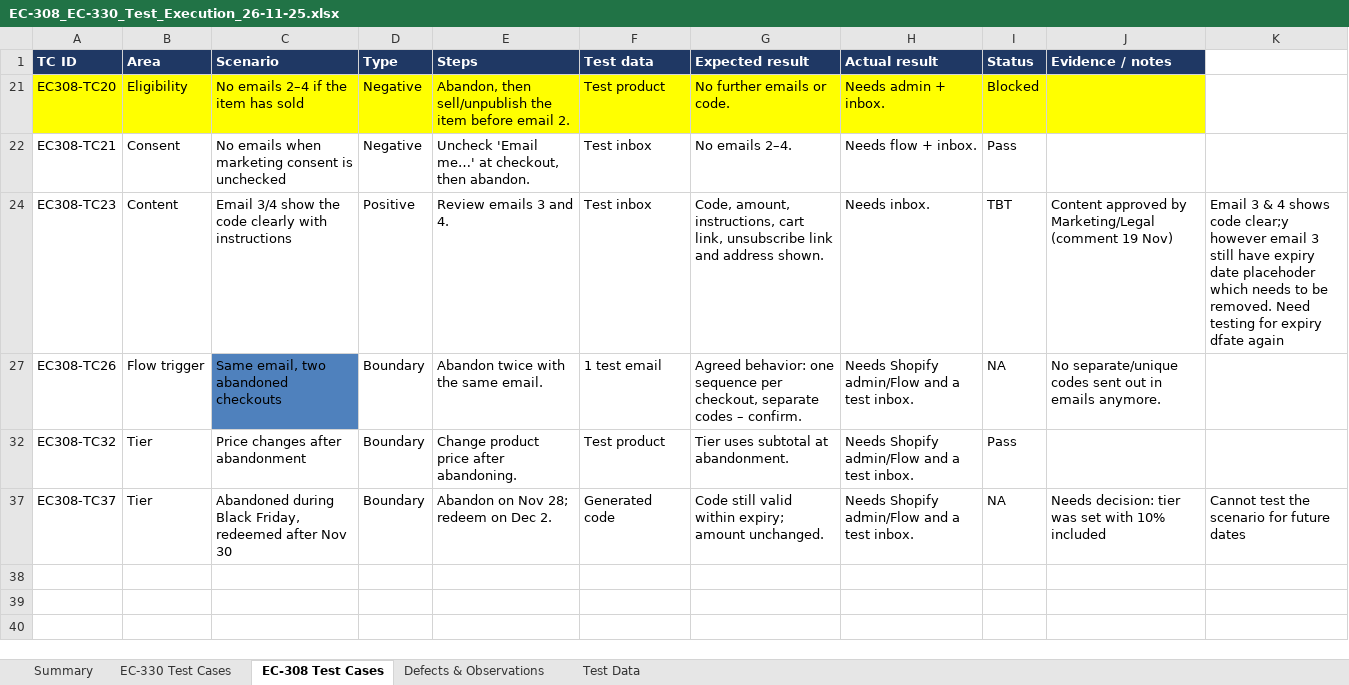
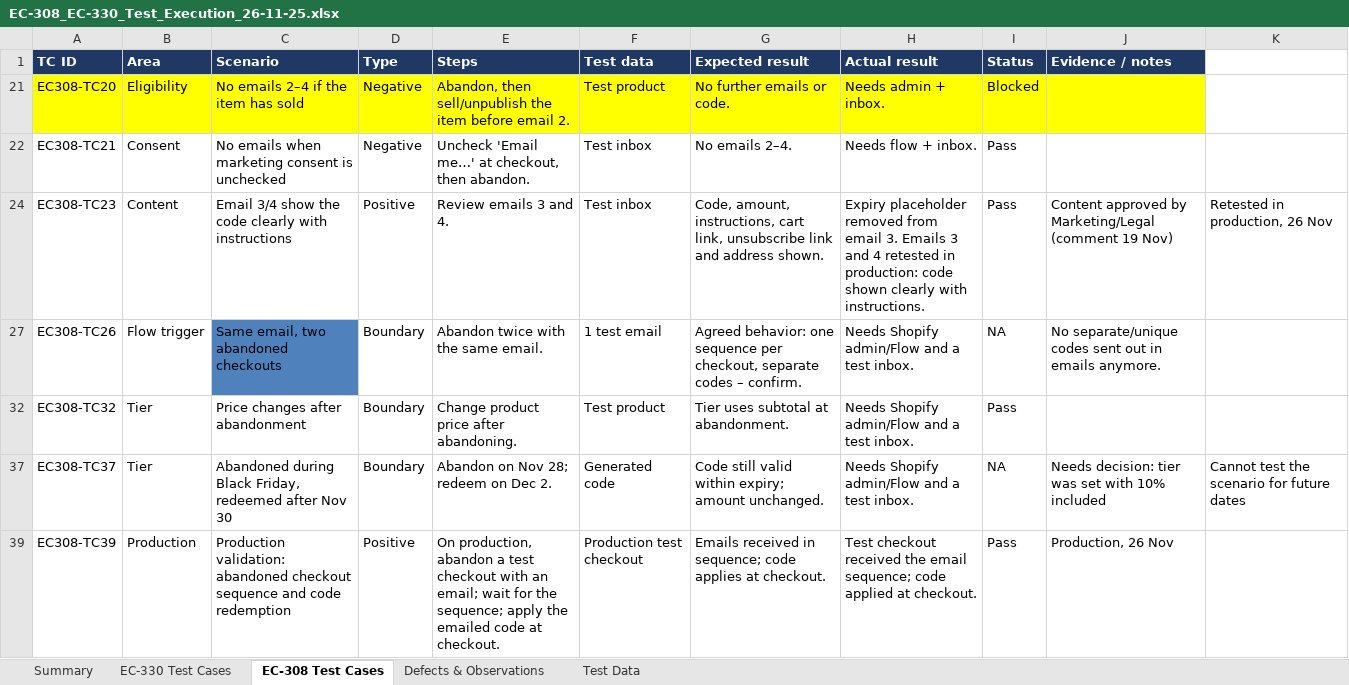
Before and after one commit to sanjeet0806/ReleaseTracking, an Excel workbook: findings/qa-ec308-ec330-2026-11-25/EC-308_EC-330_Test_Execution_26-11-25.xlsx, sheet EC-308 Test Cases, drawn as a sheet; values as stored, in another font and other column widths than the file's, no borders; charts and pictures and conditional formats not drawn; the diff names each change by its address in the sheet, - before the commit and + after, or states it on an @@ line.

```diff
--- a/findings/qa-ec308-ec330-2026-11-25/EC-308_EC-330_Test_Execution_26-11-25.xlsx (sheet EC-308 Test Cases)
+++ b/findings/qa-ec308-ec330-2026-11-25/EC-308_EC-330_Test_Execution_26-11-25.xlsx (sheet EC-308 Test Cases)
-H24 (Actual result): Needs inbox.
+H24 (Actual result): Expiry placeholder removed from email 3. Emails 3 and 4 retested in production: code shown clearly with instructions.
-I24 (Status): TBT
+I24 (Status): Pass
-K24: Email 3 & 4 shows code clear;y however email 3 still have expiry date placehoder which needs to be removed. Need testing for expiry dfate again
+K24: Retested in production, 26 Nov
+row 39: EC308-TC39 | Production | Production validation: abandoned checkout sequence and code redemption | Positive | On production, abandon a test checkout with an email; wait for the sequence; apply the emailed code at checkout. | Production test checkout | Emails received in sequence; code applies at checkout. | Test checkout received the email sequence; code applied at checkout. | Pass | Production, 26 Nov
```
Also changed, not shown: sheet Summary, hidden cells, charts or pictures.
